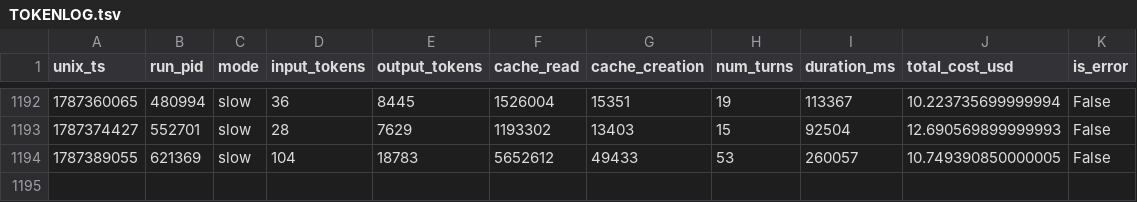
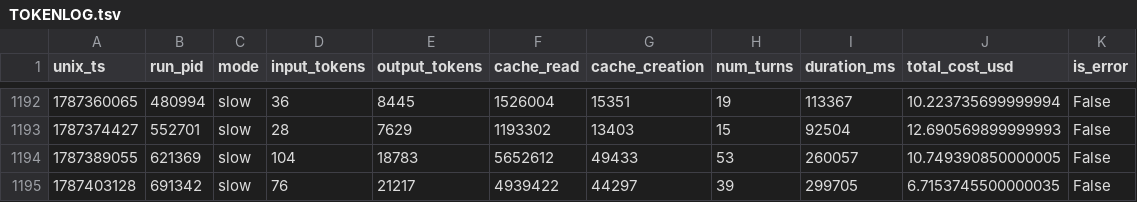
Before and after one commit to Chatforest/chatforest.com, a TSV file: TOKENLOG.tsv, drawn as a sheet; only a part is shown, gaps mark what is left out; the diff names each change by its address in the sheet, - before the commit and + after, or states it on an @@ line.

Commit message:
Freshness rotation: audit pages 31-35 (best-mcp-servers, llama-3.2-vision, baseten-funding, copilot-billing, databricks-genie)
Corrects a real factual error (Llama 90B MATH score misattributed from the 11B),
confirms Baseten's Series F actually closed at $11B-$13B (was reported as
unconfirmed talks), fixes ~107 dead internal links in the MCP roundup, and
updates stale pricing/product-status claims on the Copilot and Databricks pages.

```diff
--- a/TOKENLOG.tsv
+++ b/TOKENLOG.tsv
+row 1195: 1787403128 | 691342 | slow | 76 | 21217 | 4939422 | 44297 | 39 | 299705 | 6.7153745500000035 | False
```
Also changed, not shown: 23 other files.
